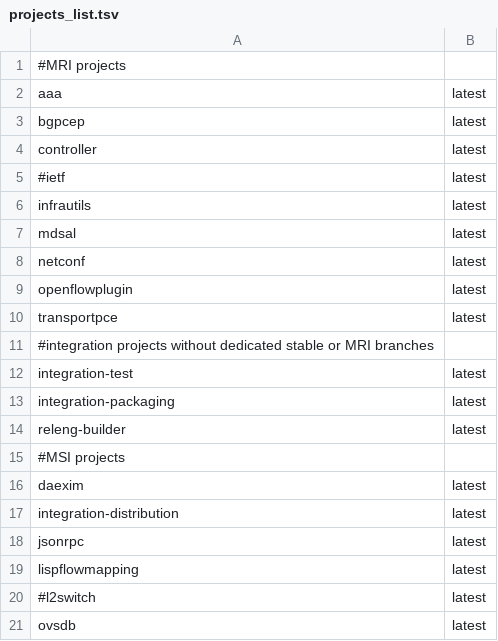
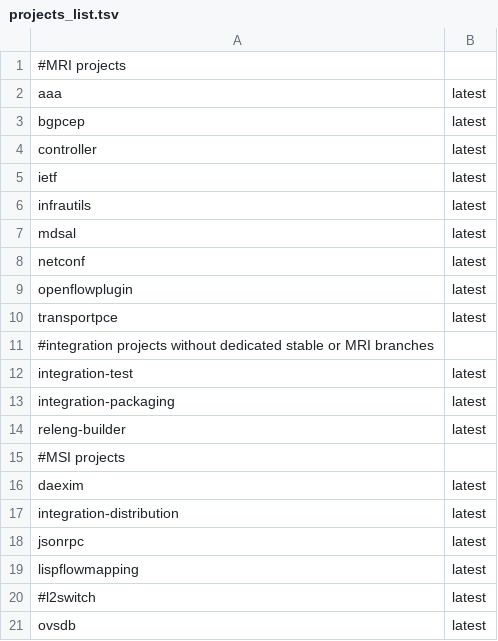
Before and after one commit to opendaylight/docs, a TSV file: projects_list.tsv, drawn as a sheet.

Commit message:
MRI projects Chromium release notes
This updates the release notes to reflect 2026.03 Chromium GA.

JIRA: DOCS-163
Change-Id: I85c73a8abcd9a6ea2324c520a0614ae13eaad463
Signed-off-by: Ivan Hrasko <ivan.hrasko@pantheon.tech>

```diff
--- a/projects_list.tsv
+++ b/projects_list.tsv
@@ -4,3 +4,3 @@ bgpcep	latest
 controller	latest
-#ietf	latest
+ietf	latest
 infrautils	latest
```
Also changed, not shown: 8 other files.
